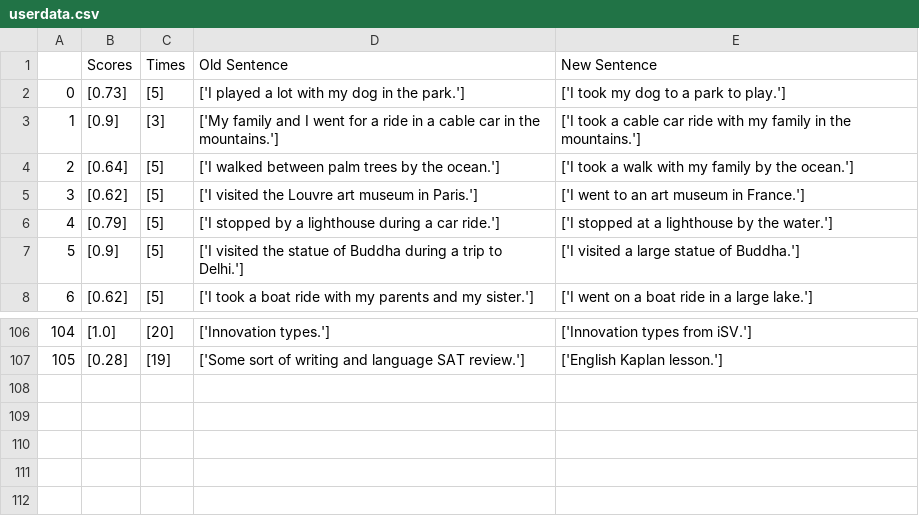
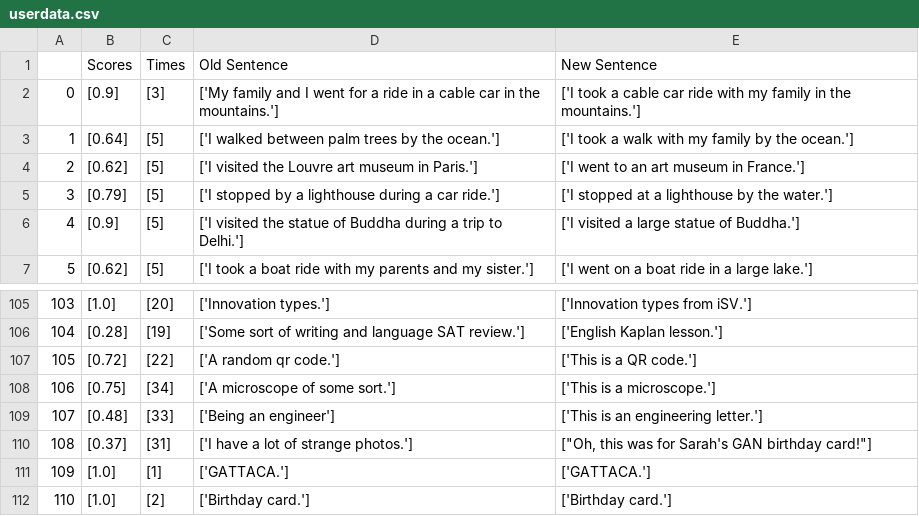
Before and after one commit to vgadodia/alz.vision, a CSV file: userdata.csv, drawn as a sheet; only a part is shown, gaps mark what is left out; removed rows and columns are numbered as before the commit, all else as after; the diff names each change by its address in the sheet, - before the commit and + after, or states it on an @@ line.

```diff
--- a/userdata.csv
+++ b/userdata.csv
-row 2: 0 | [0.73] | [5] | ['I played a lot with my dog in the park.'] | ['I took my dog to a park to play.']
@@ column A renumbered between rows 2 and 106 @@
+row 107: 105 | [0.72] | [22] | ['A random qr code.'] | ['This is a QR code.']
+row 108: 106 | [0.75] | [34] | ['A microscope of some sort.'] | ['This is a microscope.']
+row 109: 107 | [0.48] | [33] | ['Being an engineer'] | ['This is an engineering letter.']
+row 110: 108 | [0.37] | [31] | ['I have a lot of strange photos.'] | ["Oh, this was for Sarah's GAN birthday card!"]
+row 111: 109 | [1.0] | [1] | ['GATTACA.'] | ['GATTACA.']
+row 112: 110 | [1.0] | [2] | ['Birthday card.'] | ['Birthday card.']
```
Also changed, not shown: 9 other files.
